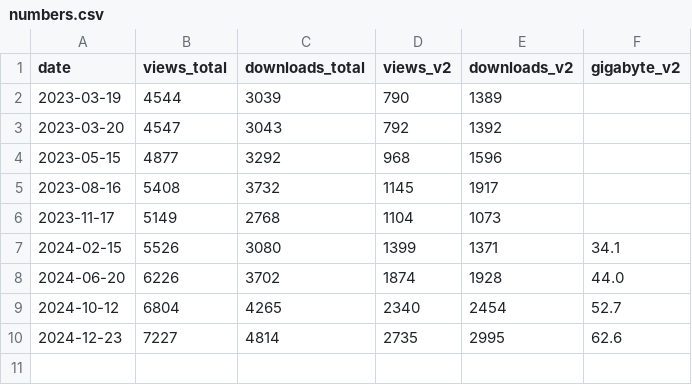
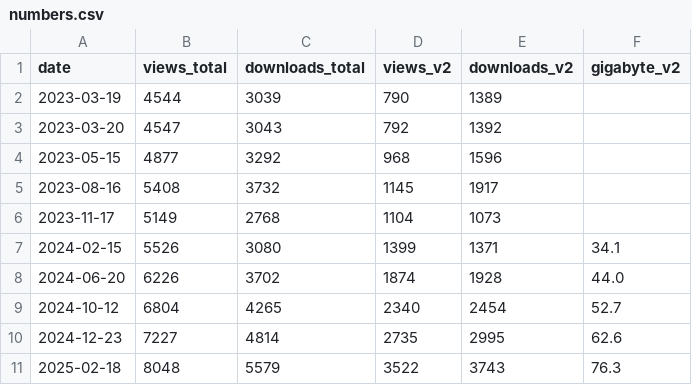
Before and after one commit to rgiessmann/visitor-history-biochemical-pathways-zenodo, a CSV file: numbers.csv, drawn as a sheet; the diff names each change by its address in the sheet, - before the commit and + after, or states it on an @@ line.

Commit message:
Update numbers.csv

```diff
--- a/numbers.csv
+++ b/numbers.csv
+row 11: 2025-02-18 | 8048 | 5579 | 3522 | 3743 | 76.3
```
